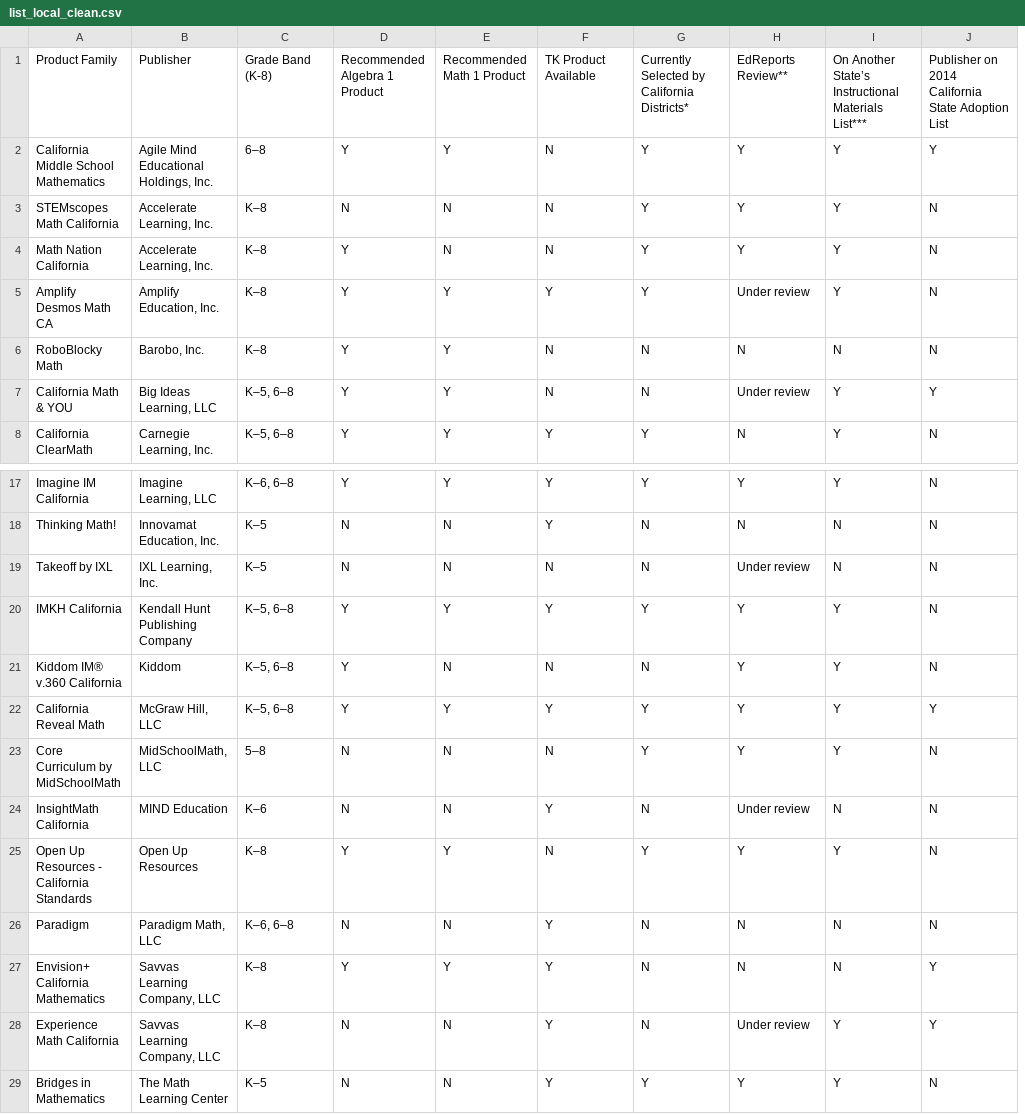
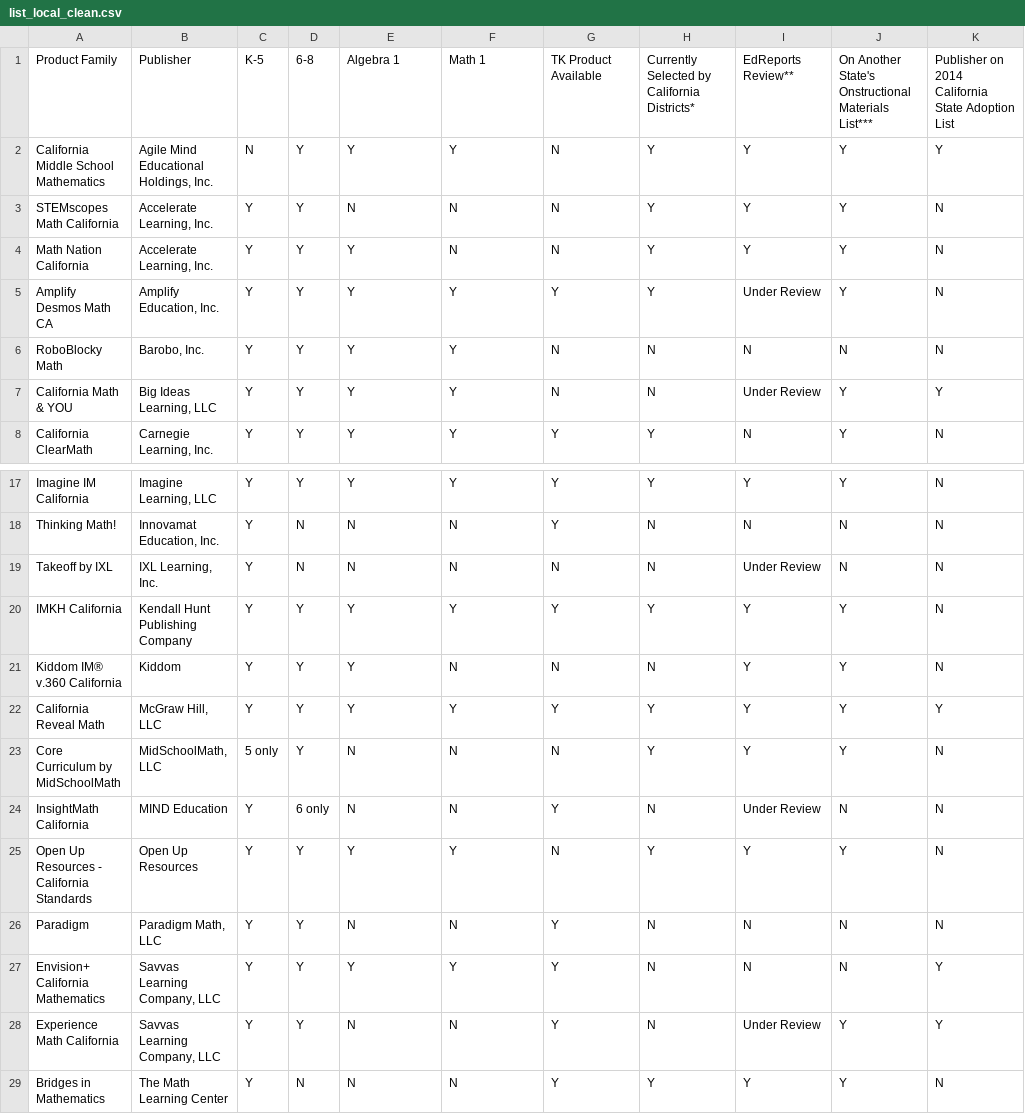
Before and after one commit to aerler101-1/list_viewer, a CSV file: list_local_clean.csv, drawn as a sheet; only a part is shown, gaps mark what is left out; removed rows and columns are numbered as before the commit, all else as after; the diff names each change by its address in the sheet, - before the commit and + after, or states it on an @@ line.

```diff
--- a/list_local_clean.csv
+++ b/list_local_clean.csv
-column C, rows 1-8: Grade Band (K-8) | 6–8 | K–8 | K–8 | K–8 | K–8 | K–5, 6–8 | K–5, 6–8; rows 17-29: K–6, 6–8 | K–5 | K–5 | K–5, 6–8 | K–5, 6–8 | K–5, 6–8 | 5–8 | K–6 | K–8 | K–6, 6–8 | K–8 | K–8 | K–5
+column C, rows 1-8: K-5 | N | Y | Y | Y | Y | Y | Y; rows 17-29: Y | Y | Y | Y | Y | Y | 5 only | Y | Y | Y | Y | Y | Y
+column D, rows 1-8: 6-8 | Y | Y | Y | Y | Y | Y | Y; rows 17-29: Y | N | N | Y | Y | Y | Y | 6 only | Y | Y | Y | Y | N
-E1: Recommended Algebra 1 Product
+E1: Algebra 1
-F1: Recommended Math 1 Product
+F1: Math 1
-J1: On Another State’s Instructional Materials List***
+J1: On Another State's Onstructional Materials List***
-I5: Under review
+I5: Under Review
-I7: Under review
+I7: Under Review
-I19: Under review
+I19: Under Review
-I24: Under review
+I24: Under Review
-I28: Under review
+I28: Under Review
```
Also changed, not shown: 1 other file.
